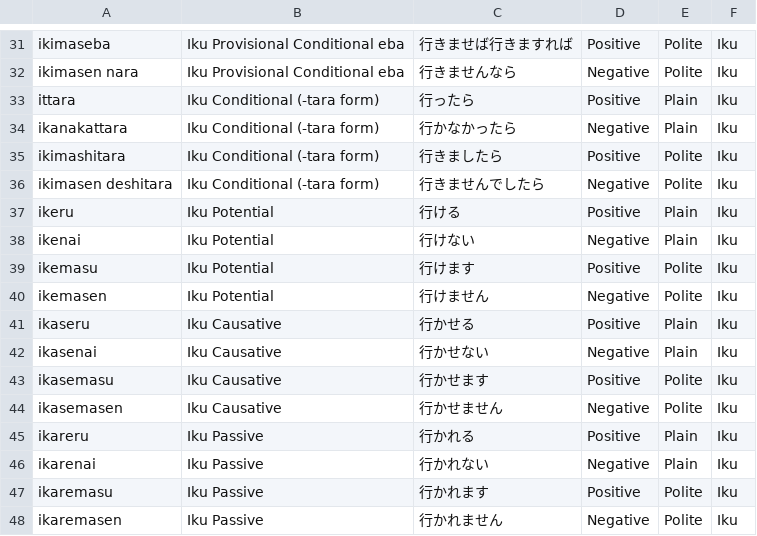
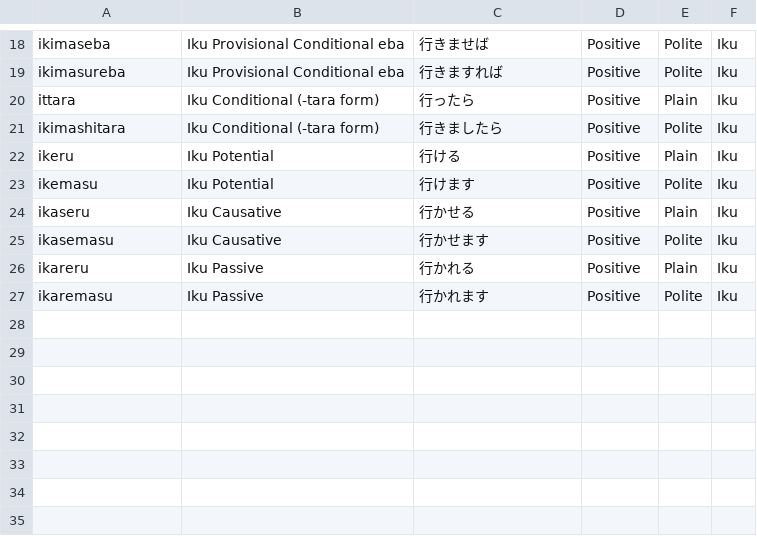
Before and after one commit to loganknecht/JapaneseVerbConjugatorScraping, a CSV file: output/output.csv, drawn as a sheet; only a part is shown, gaps mark what is left out; removed rows and columns are numbered as before the commit, all else as after; the diff covers the shown part only; the diff names each change by its address in the sheet, - before the commit and + after, or states it on an @@ line.

Commit message:
Not sure if I like this direction, but it basically works with the exception of instances where the romanji form does not have the kanji form to match. Will make it so that the arrays are expanded to match each other.

```diff
--- a/output/output.csv
+++ b/output/output.csv
-C18: 行きませば行きますれば
+C18: 行きませば
-A19: ikimasen nara
+A19: ikimasureba
-C19: 行きませんなら
+C19: 行きますれば
-D19: Negative
+D19: Positive
-row 34: ikanakattara | Iku Conditional (-tara form) | 行かなかったら | Negative | Plain | Iku
-row 36: ikimasen deshitara | Iku Conditional (-tara form) | 行きませんでしたら | Negative | Polite | Iku
-row 38: ikenai | Iku Potential | 行けない | Negative | Plain | Iku
-row 40: ikemasen | Iku Potential | 行けません | Negative | Polite | Iku
-row 42: ikasenai | Iku Causative | 行かせない | Negative | Plain | Iku
-row 44: ikasemasen | Iku Causative | 行かせません | Negative | Polite | Iku
-row 46: ikarenai | Iku Passive | 行かれない | Negative | Plain | Iku
-row 48: ikaremasen | Iku Passive | 行かれません | Negative | Polite | Iku
```
Also changed, not shown: 13 removed rows and 9 edited cells elsewhere in this file, 1 other file.
